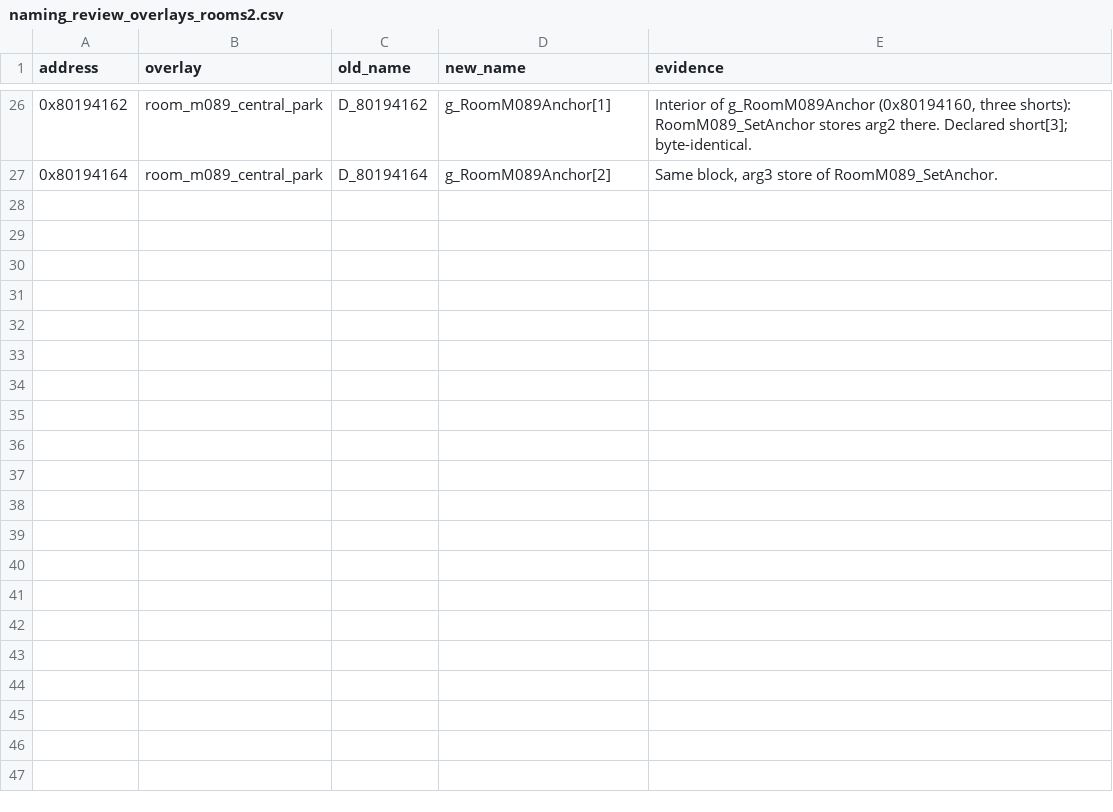
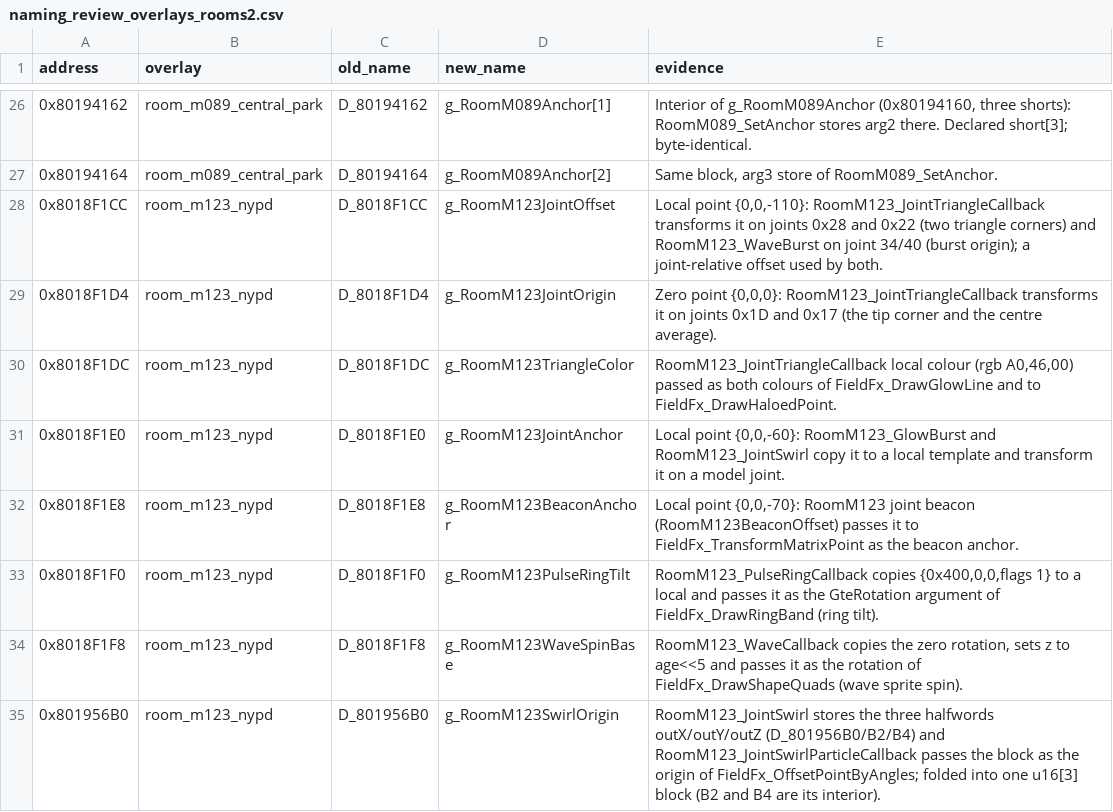
Before and after one commit to FeverDreams420/parasite-eve-decomp, a CSV file: docs/naming_review_overlays_rooms2.csv, drawn as a sheet; only a part is shown, gaps mark what is left out.

Commit message:
Name room_m123 joint offsets, colours and swirl origin block

```diff
--- a/docs/naming_review_overlays_rooms2.csv
+++ b/docs/naming_review_overlays_rooms2.csv
@@ -27 +27,9 @@ address,overlay,old_name,new_name,evidence
 0x80194164,room_m089_central_park,D_80194164,g_RoomM089Anchor[2],"Same block, arg3 store of RoomM089_SetAnchor."
+0x8018F1CC,room_m123_nypd,D_8018F1CC,g_RoomM123JointOffset,"Local point {0,0,-110}: RoomM123_JointTriangleCallback transforms it on joints 0x28 and 0x22 (two triangle corners) and RoomM123_WaveBurst on joint 34/40 (burst origin); a joint-relative offset used by both."
+0x8018F1D4,room_m123_nypd,D_8018F1D4,g_RoomM123JointOrigin,"Zero point {0,0,0}: RoomM123_JointTriangleCallback transforms it on joints 0x1D and 0x17 (the tip corner and the centre average)."
+0x8018F1DC,room_m123_nypd,D_8018F1DC,g_RoomM123TriangleColor,"RoomM123_JointTriangleCallback local colour (rgb A0,46,00) passed as both colours of FieldFx_DrawGlowLine and to FieldFx_DrawHaloedPoint."
+0x8018F1E0,room_m123_nypd,D_8018F1E0,g_RoomM123JointAnchor,"Local point {0,0,-60}: RoomM123_GlowBurst and RoomM123_JointSwirl copy it to a local template and transform it on a model joint."
+0x8018F1E8,room_m123_nypd,D_8018F1E8,g_RoomM123BeaconAnchor,"Local point {0,0,-70}: RoomM123 joint beacon (RoomM123BeaconOffset) passes it to FieldFx_TransformMatrixPoint as the beacon anchor."
+0x8018F1F0,room_m123_nypd,D_8018F1F0,g_RoomM123PulseRingTilt,"RoomM123_PulseRingCallback copies {0x400,0,0,flags 1} to a local and passes it as the GteRotation argument of FieldFx_DrawRingBand (ring tilt)."
+0x8018F1F8,room_m123_nypd,D_8018F1F8,g_RoomM123WaveSpinBase,"RoomM123_WaveCallback copies the zero rotation, sets z to age<<5 and passes it as the rotation of FieldFx_DrawShapeQuads (wave sprite spin)."
+0x801956B0,room_m123_nypd,D_801956B0,g_RoomM123SwirlOrigin,RoomM123_JointSwirl stores the three halfwords outX/outY/outZ (D_801956B0/B2/B4) and RoomM123_JointSwirlParticleCallback passes the block as the origin of FieldFx_OffsetPointByAngles; folded into one u16[3] block (B2 and B4 are its interior).
```
Also changed, not shown: 6 other files.
